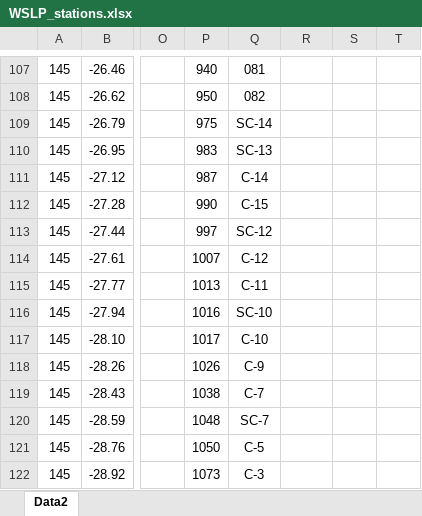
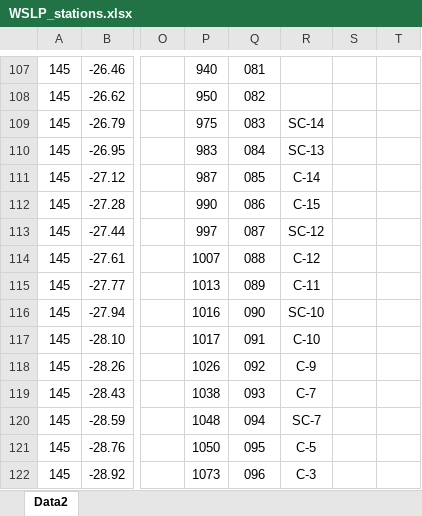
Before and after one commit to IkaikaL/Python-Data-Formatter, an Excel workbook: TransferCode/WSLP_stations.xlsx, sheet Data2, drawn as a sheet; only a part is shown, gaps mark what is left out; values as stored, in another font and other column widths than the file's, no borders; the diff covers the shown part only; the diff names each change by its address in the sheet, - before the commit and + after, or states it on an @@ line.

```diff
--- a/TransferCode/WSLP_stations.xlsx (sheet Data2)
+++ b/TransferCode/WSLP_stations.xlsx (sheet Data2)
-Q109: SC-14
+Q109: 083
-R109: (empty)
+R109: SC-14
-Q110: SC-13
+Q110: 084
-R110: (empty)
+R110: SC-13
-Q111: C-14
+Q111: 085
-R111: (empty)
+R111: C-14
-Q112: C-15
+Q112: 086
-R112: (empty)
+R112: C-15
-Q113: SC-12
+Q113: 087
-R113: (empty)
+R113: SC-12
-Q114: C-12
+Q114: 088
-R114: (empty)
+R114: C-12
-Q115: C-11
+Q115: 089
-R115: (empty)
+R115: C-11
-Q116: SC-10
+Q116: 090
-R116: (empty)
+R116: SC-10
-Q117: C-10
+Q117: 091
-R117: (empty)
+R117: C-10
-Q118: C-9
+Q118: 092
-R118: (empty)
+R118: C-9
-Q119: C-7
+Q119: 093
-R119: (empty)
+R119: C-7
-Q120: SC-7
+Q120: 094
-R120: (empty)
+R120: SC-7
-Q121: C-5
+Q121: 095
-R121: (empty)
+R121: C-5
-Q122: C-3
+Q122: 096
-R122: (empty)
+R122: C-3
```
Also changed, not shown: 28 edited cells elsewhere in this sheet, 3 other files.
